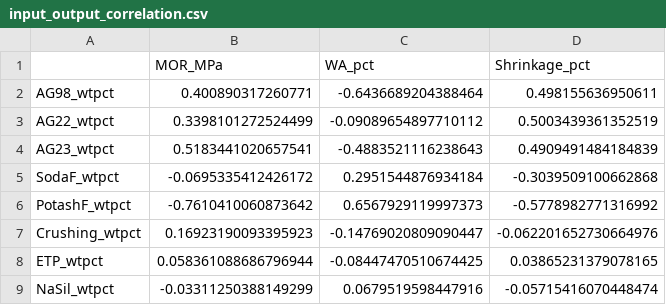
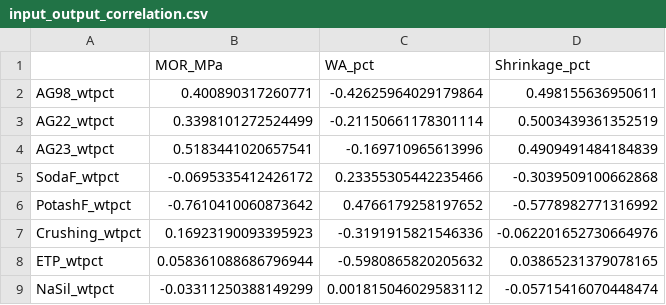
Before and after one commit to Ashfakur1/Homogenous-Ceramic-Floor-Tile-Body-Composition-Designer, a CSV file: data/input_output_correlation.csv, drawn as a sheet.

```diff
--- a/data/input_output_correlation.csv
+++ b/data/input_output_correlation.csv
@@ -1,9 +1,9 @@
 ,MOR_MPa,WA_pct,Shrinkage_pct
-AG98_wtpct,0.400890317260771,-0.6436689204388464,0.498155636950611
-AG22_wtpct,0.3398101272524499,-0.09089654897710112,0.5003439361352519
-AG23_wtpct,0.5183441020657541,-0.4883521116238643,0.4909491484184839
-SodaF_wtpct,-0.0695335412426172,0.2951544876934184,-0.3039509100662868
-PotashF_wtpct,-0.7610410060873642,0.6567929119997373,-0.5778982771316992
-Crushing_wtpct,0.16923190093395923,-0.14769020809090447,-0.062201652730664976
-ETP_wtpct,0.058361088686796944,-0.08447470510674425,0.03865231379078165
-NaSil_wtpct,-0.03311250388149299,0.0679519598447916,-0.05715416070448474
+AG98_wtpct,0.400890317260771,-0.42625964029179864,0.498155636950611
+AG22_wtpct,0.3398101272524499,-0.21150661178301114,0.5003439361352519
+AG23_wtpct,0.5183441020657541,-0.169710965613996,0.4909491484184839
+SodaF_wtpct,-0.0695335412426172,0.23355305442235466,-0.3039509100662868
+PotashF_wtpct,-0.7610410060873642,0.4766179258197652,-0.5778982771316992
+Crushing_wtpct,0.16923190093395923,-0.3191915821546336,-0.062201652730664976
+ETP_wtpct,0.058361088686796944,-0.5980865820205632,0.03865231379078165
+NaSil_wtpct,-0.03311250388149299,0.001815046029583112,-0.05715416070448474
```
Also changed, not shown: data/dataset.csv, data/feature_importances.csv, 9 other files.
